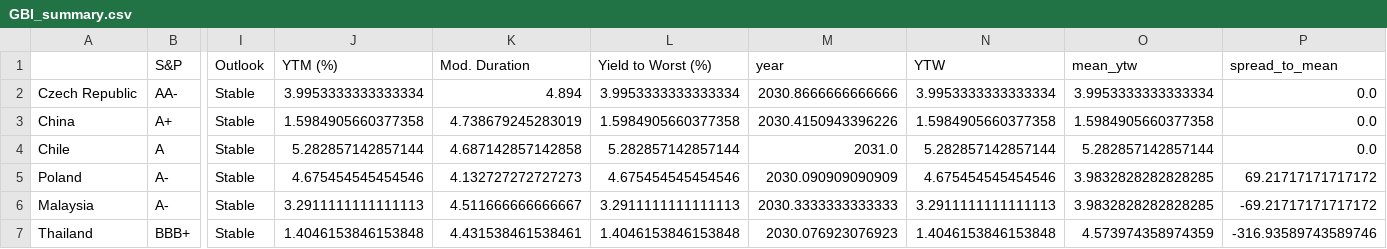
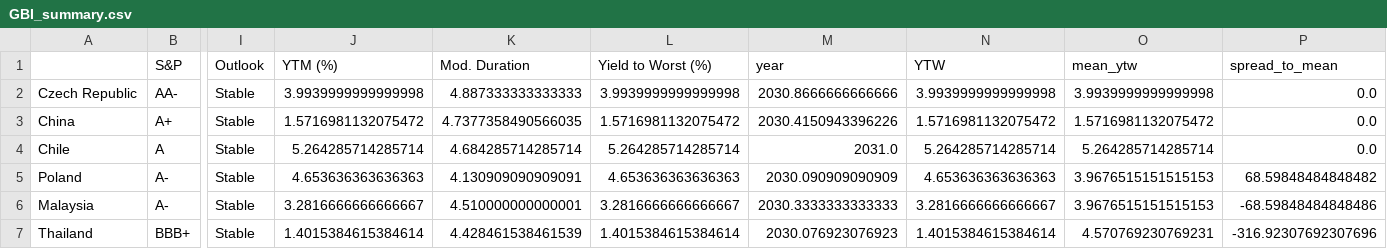
Before and after one commit to DataVizHonduran/EM_spreads_vs_ratings, a CSV file: GBI_summary.csv, drawn as a sheet; only a part is shown, gaps mark what is left out; the diff covers the shown part only; the diff names each change by its address in the sheet, - before the commit and + after, or states it on an @@ line.

```diff
--- a/GBI_summary.csv
+++ b/GBI_summary.csv
-J2 (YTM (%)): 3.9953333333333334
+J2 (YTM (%)): 3.9939999999999998
-K2 (Mod. Duration): 4.894
+K2 (Mod. Duration): 4.887333333333333
-L2 (Yield to Worst (%)): 3.9953333333333334
+L2 (Yield to Worst (%)): 3.9939999999999998
-N2 (YTW): 3.9953333333333334
+N2 (YTW): 3.9939999999999998
-O2 (mean_ytw): 3.9953333333333334
+O2 (mean_ytw): 3.9939999999999998
-J3 (YTM (%)): 1.5984905660377358
+J3 (YTM (%)): 1.5716981132075472
-K3 (Mod. Duration): 4.738679245283019
+K3 (Mod. Duration): 4.7377358490566035
-L3 (Yield to Worst (%)): 1.5984905660377358
+L3 (Yield to Worst (%)): 1.5716981132075472
-N3 (YTW): 1.5984905660377358
+N3 (YTW): 1.5716981132075472
-O3 (mean_ytw): 1.5984905660377358
+O3 (mean_ytw): 1.5716981132075472
-J4 (YTM (%)): 5.282857142857144
+J4 (YTM (%)): 5.264285714285714
-K4 (Mod. Duration): 4.687142857142858
+K4 (Mod. Duration): 4.684285714285714
-L4 (Yield to Worst (%)): 5.282857142857144
+L4 (Yield to Worst (%)): 5.264285714285714
-N4 (YTW): 5.282857142857144
+N4 (YTW): 5.264285714285714
-O4 (mean_ytw): 5.282857142857144
+O4 (mean_ytw): 5.264285714285714
-J5 (YTM (%)): 4.675454545454546
+J5 (YTM (%)): 4.653636363636363
-K5 (Mod. Duration): 4.132727272727273
+K5 (Mod. Duration): 4.130909090909091
-L5 (Yield to Worst (%)): 4.675454545454546
+L5 (Yield to Worst (%)): 4.653636363636363
-N5 (YTW): 4.675454545454546
+N5 (YTW): 4.653636363636363
-O5:O6 (mean_ytw): 3.9832828282828285
+O5:O6 (mean_ytw): 3.9676515151515153
-P5 (spread_to_mean): 69.21717171717172
+P5 (spread_to_mean): 68.59848484848482
-J6 (YTM (%)): 3.2911111111111113
+J6 (YTM (%)): 3.2816666666666667
-K6 (Mod. Duration): 4.511666666666667
+K6 (Mod. Duration): 4.510000000000001
-L6 (Yield to Worst (%)): 3.2911111111111113
+L6 (Yield to Worst (%)): 3.2816666666666667
-N6 (YTW): 3.2911111111111113
+N6 (YTW): 3.2816666666666667
-P6 (spread_to_mean): -69.21717171717172
+P6 (spread_to_mean): -68.59848484848486
-J7 (YTM (%)): 1.4046153846153848
+J7 (YTM (%)): 1.4015384615384614
-K7 (Mod. Duration): 4.431538461538461
+K7 (Mod. Duration): 4.428461538461539
-L7 (Yield to Worst (%)): 1.4046153846153848
+L7 (Yield to Worst (%)): 1.4015384615384614
-N7 (YTW): 1.4046153846153848
+N7 (YTW): 1.4015384615384614
-O7 (mean_ytw): 4.573974358974359
+O7 (mean_ytw): 4.570769230769231
-P7 (spread_to_mean): -316.93589743589746
+P7 (spread_to_mean): -316.92307692307696
```
Also changed, not shown: 72 edited cells elsewhere in this file, EMBI_summary.csv, 1 other file.
